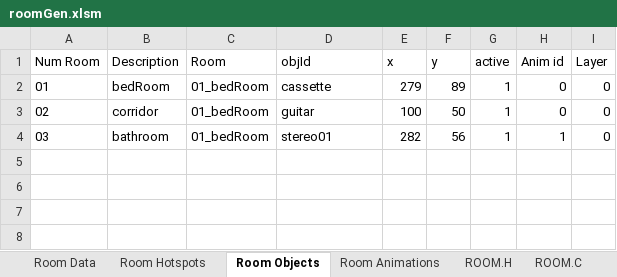
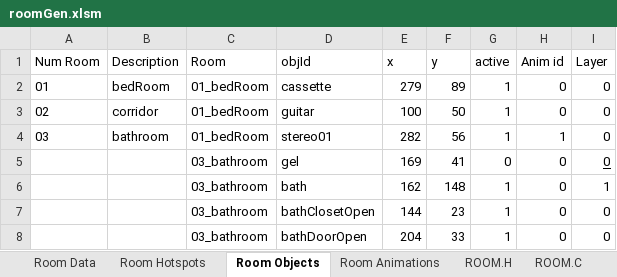
Before and after one commit to warrior-rockk/out-of-cash, an Excel workbook: tools/roomGen.xlsm, sheet Room Objects, drawn as a sheet; values as stored, in another font and other column widths than the file's, no borders; table styles not drawn; the diff names each change by its address in the sheet, - before the commit and + after, or states it on an @@ line.

Commit message:
roomgen tool updated and working on room03

```diff
--- a/tools/roomGen.xlsm (sheet Room Objects)
+++ b/tools/roomGen.xlsm (sheet Room Objects)
+row 5:  |  | 03_bathroom | gel | 169 | 41 | 0 | 0 | 0
+row 6:  |  | 03_bathroom | bath | 162 | 148 | 1 | 0 | 1
+row 7:  |  | 03_bathroom | bathClosetOpen | 144 | 23 | 1 | 0 | 0
+row 8:  |  | 03_bathroom | bathDoorOpen | 204 | 33 | 1 | 0 | 0
```
Also changed, not shown: sheet ROOM.C, sheet ROOM.H, sheet Room Hotspots, sheet Room Data, charts or pictures, 13 other files.
